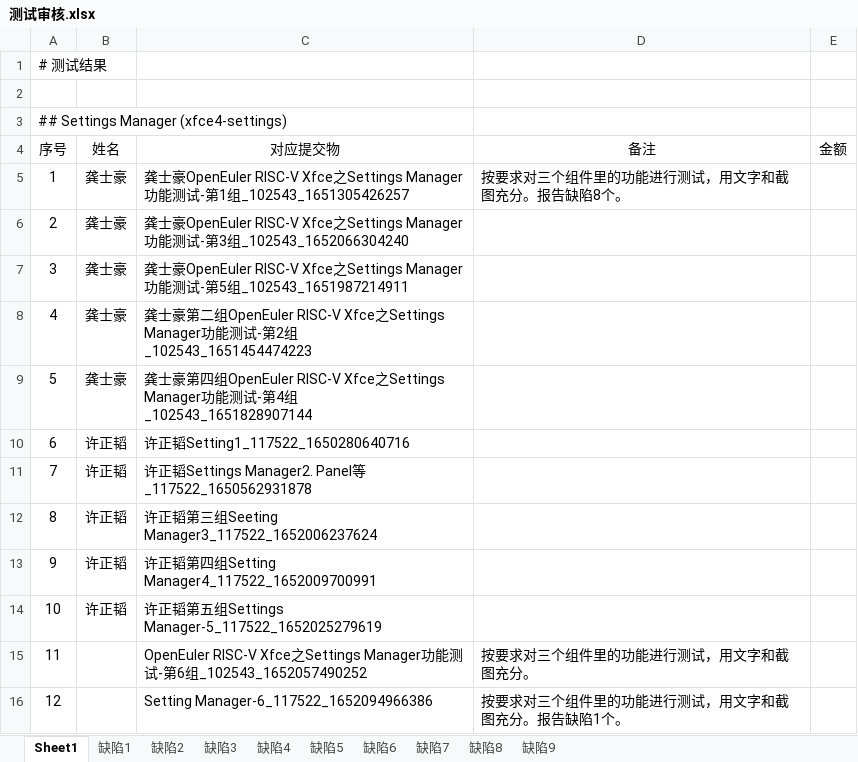
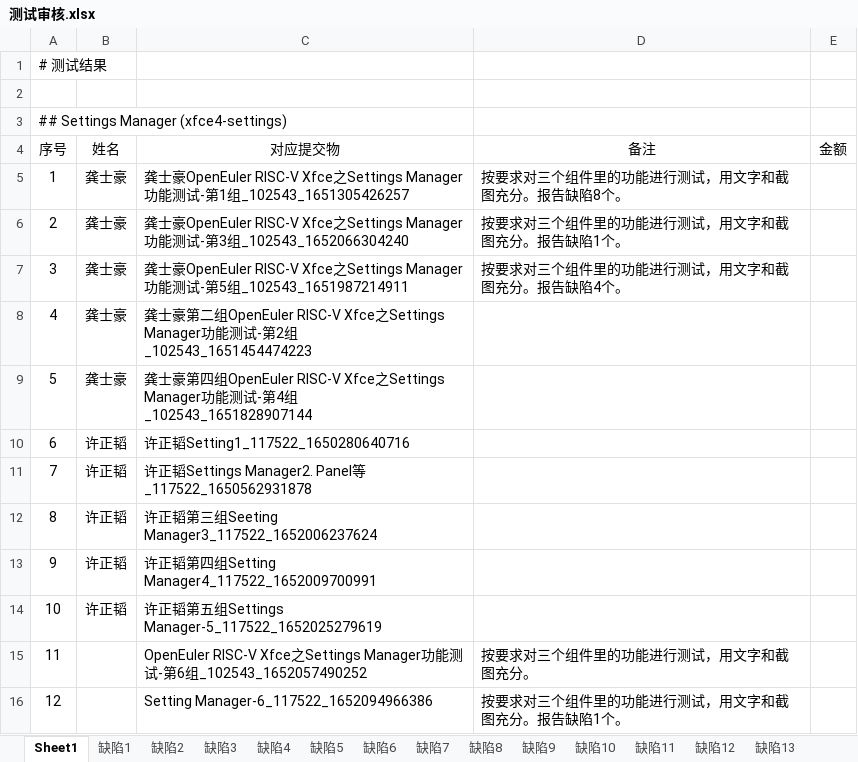
Before and after one commit to YunxiangLuo/testing, an Excel workbook: Report/Xfce/OpenEuler RISC-V Xfce settings Manager功能测试/测试审核.xlsx, sheet Sheet1, drawn as a sheet; values as stored, in another font and other column widths than the file's, no borders; the diff names each change by its address in the sheet, - before the commit and + after, or states it on an @@ line.

```diff
--- a/Report/Xfce/OpenEuler RISC-V Xfce settings Manager功能测试/测试审核.xlsx (sheet Sheet1)
+++ b/Report/Xfce/OpenEuler RISC-V Xfce settings Manager功能测试/测试审核.xlsx (sheet Sheet1)
+sheet tab: 缺陷10
+sheet tab: 缺陷11
+sheet tab: 缺陷12
+sheet tab: 缺陷13
-D6 (备注): (empty)
+D6 (备注): 按要求对三个组件里的功能进行测试，用文字和截图充分。报告缺陷1个。
-D7 (备注): (empty)
+D7 (备注): 按要求对三个组件里的功能进行测试，用文字和截图充分。报告缺陷4个。
```
Also changed, not shown: other sheet tabs.
